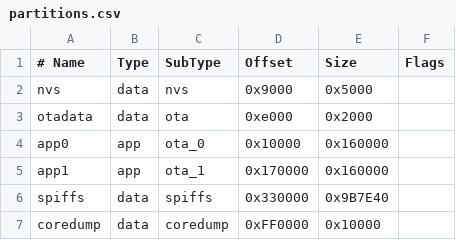
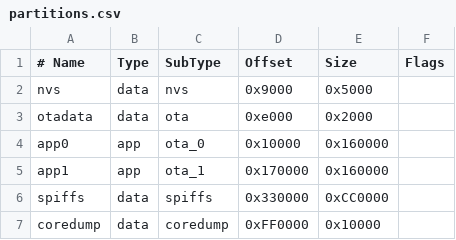
Before and after one commit to lostMia/Holographic-Display, a CSV file: Holographic-Display/partitions.csv, drawn as a sheet.

Commit message:
Partition Resize (SPIFFS now 11.7mb!)

```diff
--- a/Holographic-Display/partitions.csv
+++ b/Holographic-Display/partitions.csv
@@ -5,3 +5,3 @@ app0,     app,  ota_0,   0x10000, 0x160000,
 app1,     app,  ota_1,   0x170000,0x160000,
-spiffs,   data, spiffs,  0x330000,0x9B7E40,
+spiffs,   data, spiffs,  0x330000,0xCC0000,
 coredump, data, coredump,0xFF0000,0x10000,
```
